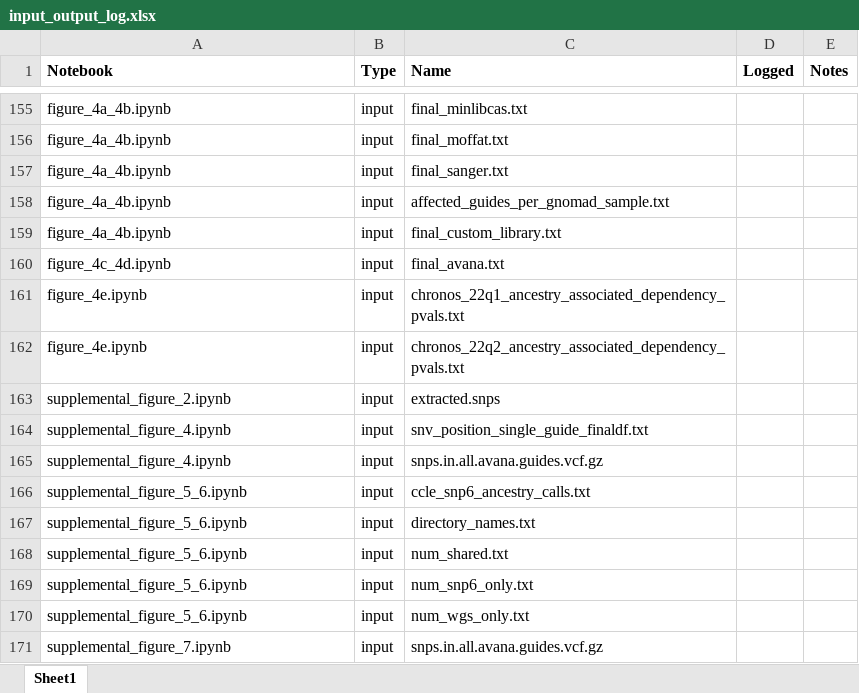
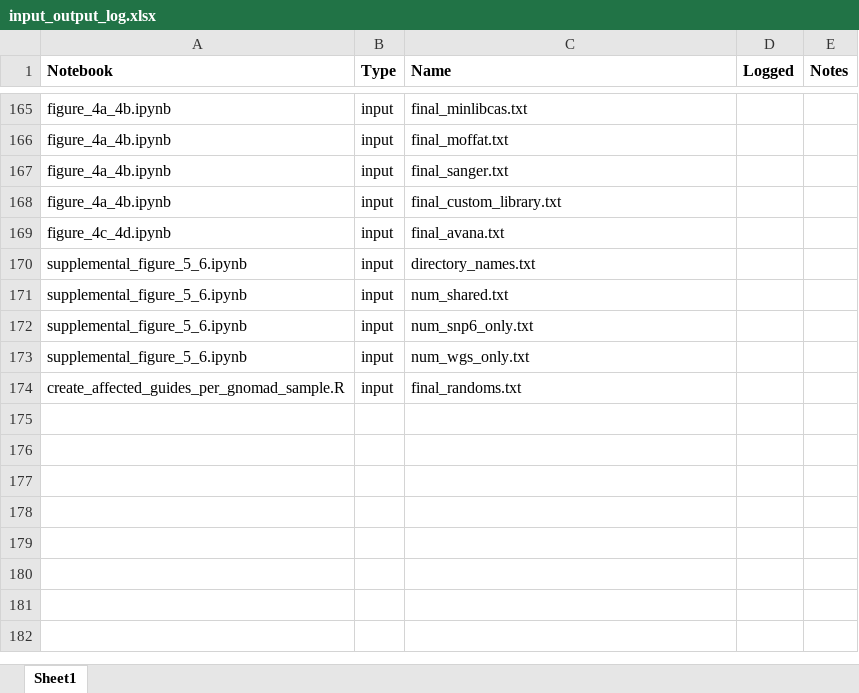
Before and after one commit to beroukhim-lab/ancestry_manuscript_code, an Excel workbook: input_output_log.xlsx, sheet Sheet1, drawn as a sheet; only a part is shown, gaps mark what is left out; values as stored, in another font and other column widths than the file's, no borders; removed rows and columns are numbered as before the commit, all else as after; the diff covers the shown part only; the diff names each change by its address in the sheet, - before the commit and + after, or states it on an @@ line.

```diff
--- a/input_output_log.xlsx (sheet Sheet1)
+++ b/input_output_log.xlsx (sheet Sheet1)
-row 158: figure_4a_4b.ipynb | input | affected_guides_per_gnomad_sample.txt
-row 161: figure_4e.ipynb | input | chronos_22q1_ancestry_associated_dependency_pvals.txt
-row 162: figure_4e.ipynb | input | chronos_22q2_ancestry_associated_dependency_pvals.txt
-row 163: supplemental_figure_2.ipynb | input | extracted.snps
-row 164: supplemental_figure_4.ipynb | input | snv_position_single_guide_finaldf.txt
-row 165: supplemental_figure_4.ipynb | input | snps.in.all.avana.guides.vcf.gz
-row 166: supplemental_figure_5_6.ipynb | input | ccle_snp6_ancestry_calls.txt
-row 171: supplemental_figure_7.ipynb | input | snps.in.all.avana.guides.vcf.gz
+row 174: create_affected_guides_per_gnomad_sample.R | input | final_randoms.txt
```
Also changed, not shown: 11 added rows, 1 removed row and 10 edited cells elsewhere in this sheet, 13 other files.
